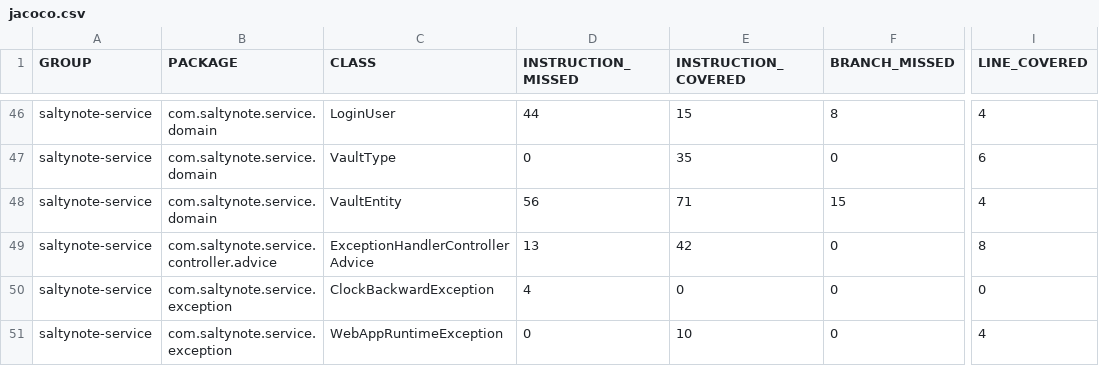
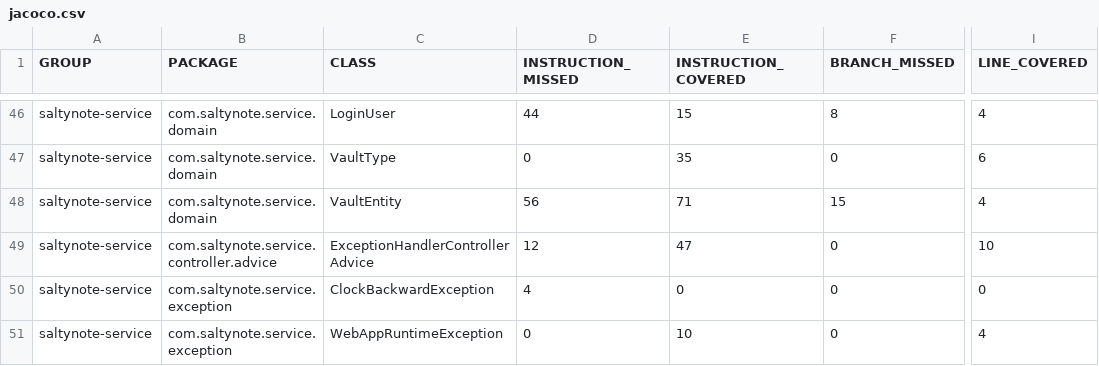
Before and after one commit to SaltyNote/saltynote-service, a CSV file: jacoco/jacoco.csv, drawn as a sheet; only a part is shown, gaps mark what is left out; the diff names each change by its address in the sheet, - before the commit and + after, or states it on an @@ line.

```diff
--- a/jacoco/jacoco.csv
+++ b/jacoco/jacoco.csv
-D49 (INSTRUCTION_MISSED): 13
+D49 (INSTRUCTION_MISSED): 12
-E49 (INSTRUCTION_COVERED): 42
+E49 (INSTRUCTION_COVERED): 47
-I49 (LINE_COVERED): 8
+I49 (LINE_COVERED): 10
```
Also changed, not shown: 8 other files.
